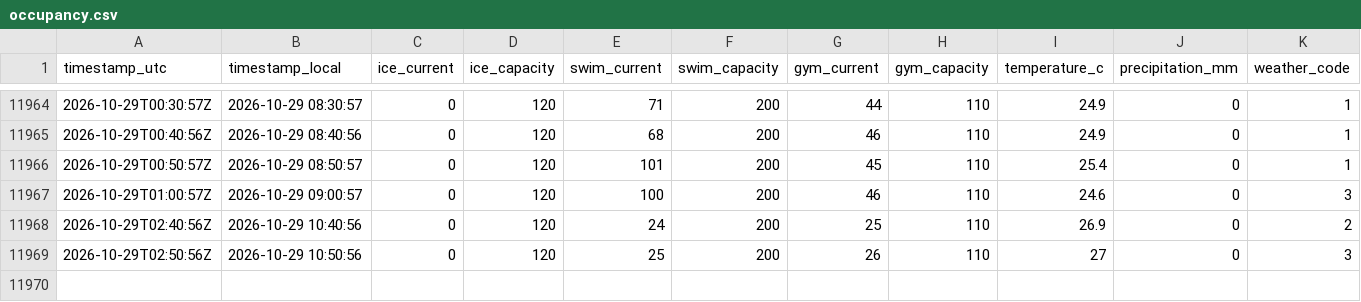
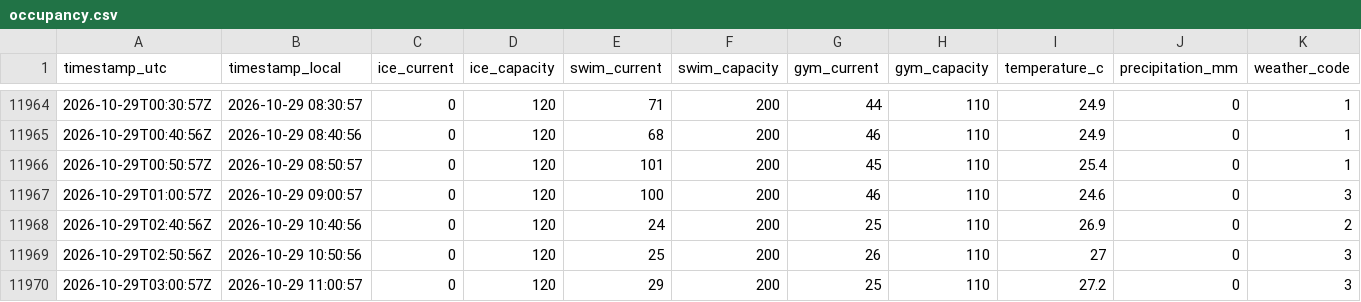
Before and after one commit to fresnarus/Pool-Monitor, a CSV file: data/occupancy.csv, drawn as a sheet; only a part is shown, gaps mark what is left out; rows hold the shown columns only; the diff names each change by its address in the sheet, - before the commit and + after, or states it on an @@ line.

Commit message:
data: sample 2026-10-29T03:00:57Z

```diff
--- a/data/occupancy.csv
+++ b/data/occupancy.csv
+row 11970: 2026-10-29T03:00:57Z | 2026-10-29 11:00:57 | 0 | 120 | 29 | 200 | 25 | 110 | 27.2 | 0 | 3
```
